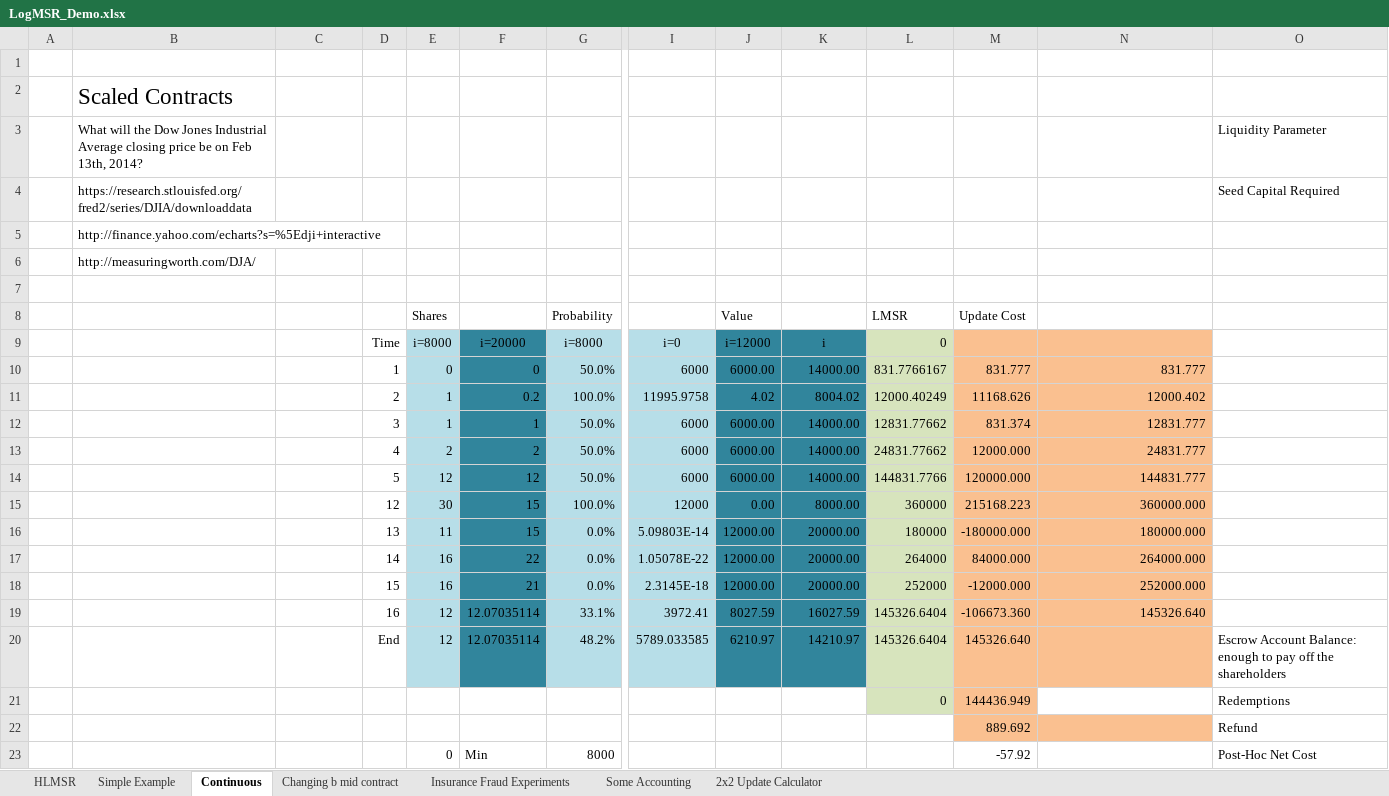
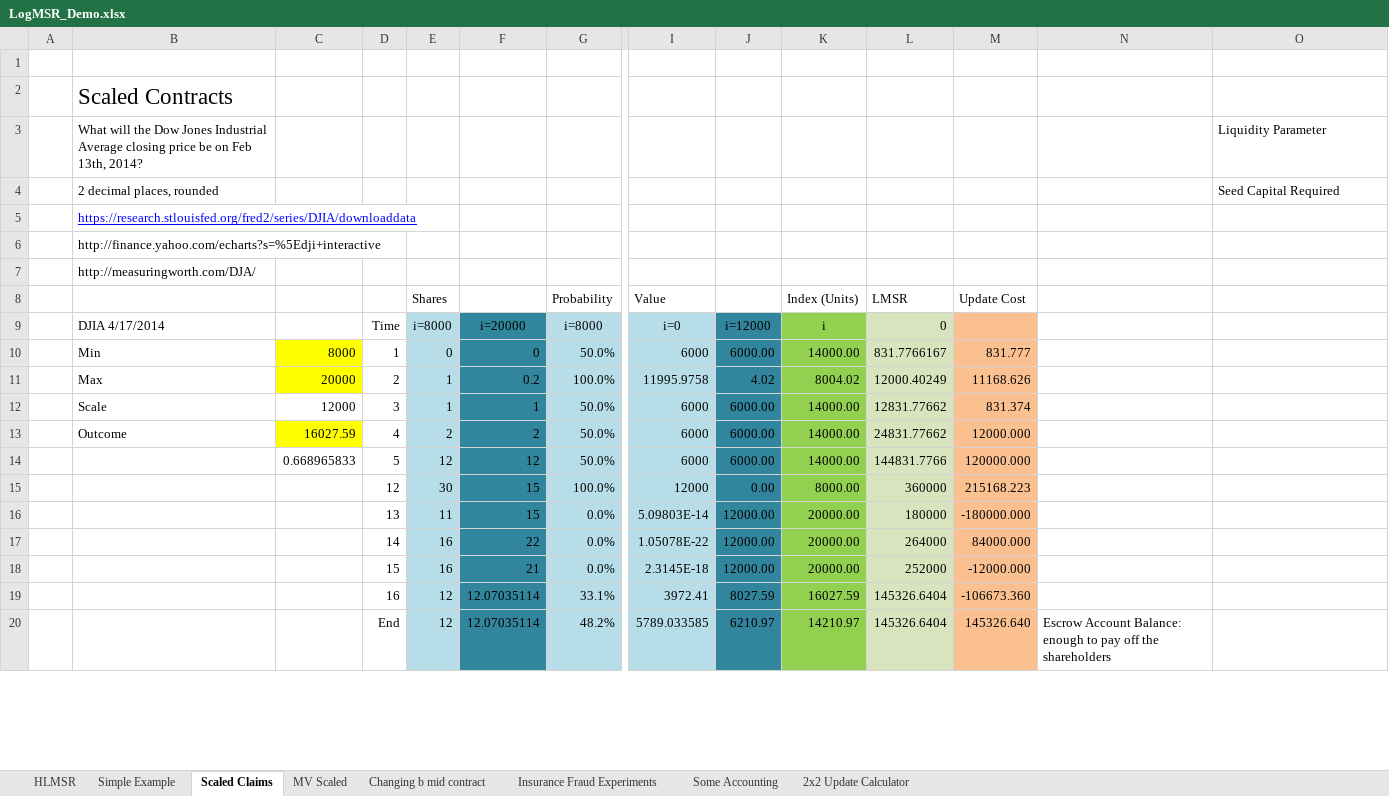
Before and after one commit to psztorc/Truthcoin, an Excel workbook: docs/LogMSR_Demo.xlsx, sheet Scaled Claims, drawn as a sheet; only a part is shown, gaps mark what is left out; values as stored, in another font and other column widths than the file's, no borders; charts and pictures not drawn; removed rows and columns are numbered as before the commit, all else as after; rows hold the shown columns only; the diff covers the shown part only; the diff names each change by its address in the sheet, - before the commit and + after, or states it on an @@ line.

Commit message:
Scaled Claims
Excel now explains scaled claims.

```diff
--- a/docs/LogMSR_Demo.xlsx (sheet Scaled Claims)
+++ b/docs/LogMSR_Demo.xlsx (sheet Scaled Claims)
-sheet tab: Continuous
+sheet tab: Scaled Claims
+sheet tab: MV Scaled
-B4: https://research.stlouisfed.org/fred2/series/DJIA/downloaddata
+B4: 2 decimal places, rounded
+row 5:  | https://research.stlouisfed.org/fred2/series/DJIA/downloaddata
-row 7: (empty)
-I8: (empty)
+I8: Value
-J8: Value
+J8: (empty)
-K8: (empty)
+K8: Index (Units)
-B9: (empty)
+B9: DJIA 4/17/2014
-K9:K20 fill: #31859C
+K9:K20 fill: #92D050
-N9:N20 fill: #FAC090
+N9:N20 fill: none
-B10: (empty)
+B10: Min
-C10: (empty)
+C10: 8000
-C10:C11 fill: none
+C10:C11 fill: #FFFF00
-N10: 831.777
+N10: (empty)
-B11: (empty)
+B11: Max
-C11: (empty)
+C11: 20000
-N11: 12000.402
+N11: (empty)
-B12: (empty)
+B12: Scale
-C12: (empty)
+C12: 12000
-N12: 12831.777
+N12: (empty)
-B13: (empty)
+B13: Outcome
-C13: (empty)
+C13: 16027.59
-C13 fill: none
+C13 fill: #FFFF00
-N13: 24831.777
+N13: (empty)
-C14: (empty)
+C14: 0.668965833
-N14: 144831.777
+N14: (empty)
-N15: 360000.000
+N15: (empty)
-N16: 180000.000
+N16: (empty)
-N17: 264000.000
+N17: (empty)
-N18: 252000.000
+N18: (empty)
-N19: 145326.640
+N19: (empty)
-N20: (empty)
+N20: Escrow Account Balance: enough to pay off the shareholders
-O20: Escrow Account Balance: enough to pay off the shareholders
+O20: (empty)
-row 21:  |  |  |  |  |  |  |  |  |  | 0 | 144436.949 |  | Redemptions
-row 22:  |  |  |  |  |  |  |  |  |  |  | 889.692 |  | Refund
-row 23:  |  |  |  | 0 | Min | 8000 |  |  |  |  | -57.92 |  | Post-Hoc Net Cost
```
Also changed, not shown: 4 added rows, 9 removed rows, 3 edited cells and cell formats elsewhere in this sheet, formulas that keep their value, charts or pictures.
